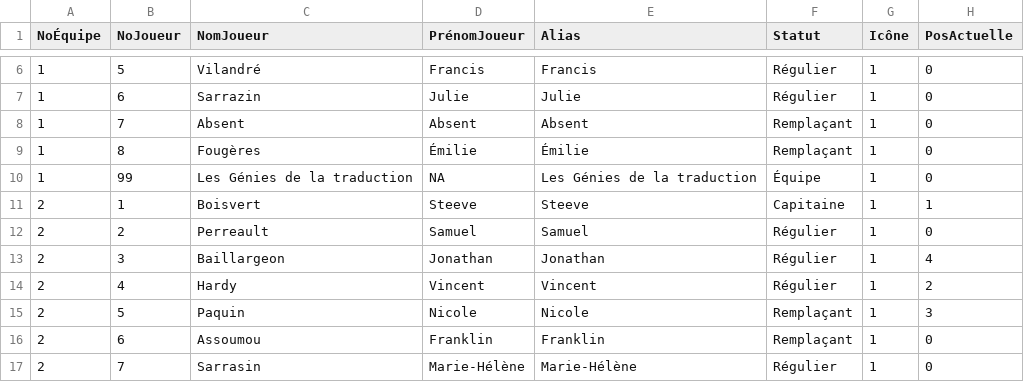
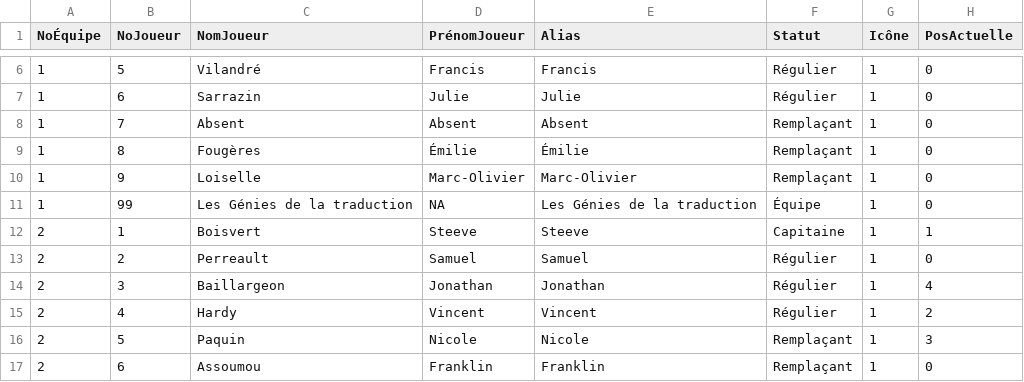
Before and after one commit to gehstatcan/gehstatcan.github.io, a CSV file: Saison23/DonnéesCSV/tblJoueurs.csv, drawn as a sheet; only a part is shown, gaps mark what is left out; the shorter side is filled out with more unchanged rows.

```diff
--- a/Saison23/DonnéesCSV/tblJoueurs.csv
+++ b/Saison23/DonnéesCSV/tblJoueurs.csv
@@ -9,2 +9,3 @@ NoÉquipe,NoJoueur,NomJoueur,PrénomJoueur,Alias,Statut,Icône,PosActuelle
 1,8,Fougères,Émilie,Émilie,Remplaçant,1,0
+1,9,Loiselle,Marc-Olivier,Marc-Olivier,Remplaçant,1,0
 1,99,Les Génies de la traduction,NA,Les Génies de la traduction,Équipe,1,0
```
Also changed, not shown: Saison23/DonnéesCSV/tblRépondantsParJoueurs.csv, 31 other files.
